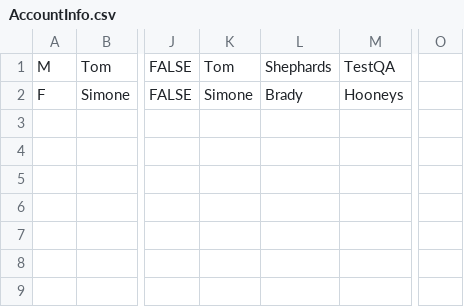
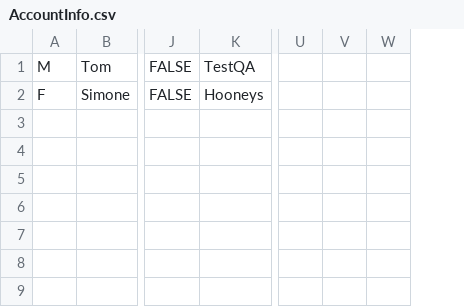
Before and after one commit to kilgoreandy/selenium-java-yt, a CSV file: resources/AccountInfo.csv, drawn as a sheet; only a part is shown, gaps mark what is left out; removed rows and columns are numbered as before the commit, all else as after; the diff names each change by its address in the sheet, - before the commit and + after, or states it on an @@ line.

Commit message:
got the multiple account to work with the csv however need to work on the selectbyvisible

```diff
--- a/resources/AccountInfo.csv
+++ b/resources/AccountInfo.csv
-column K, rows 1-2: Tom | Simone
-column L, rows 1-2: Shephards | Brady
-column O, empty
+column U, empty
+column V, empty
+column W, empty
```
Also changed, not shown: 6 other files.
